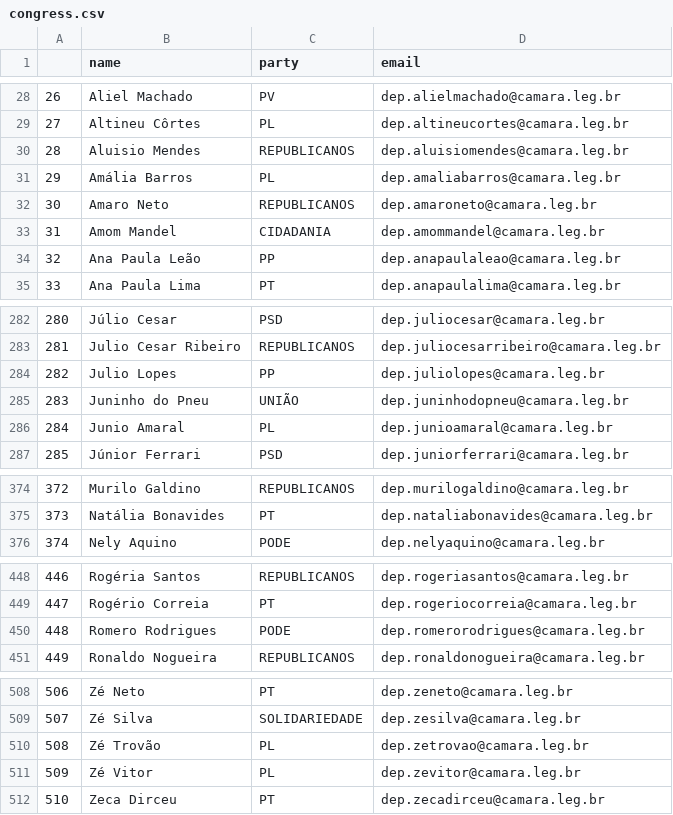
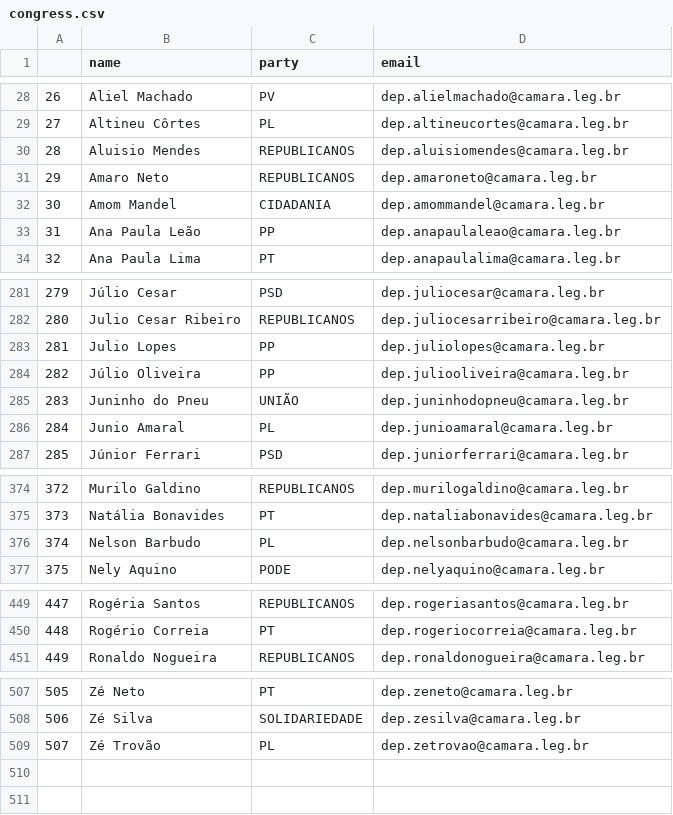
Before and after one commit to 7onn/politicians-contacts, a CSV file: congress.csv, drawn as a sheet; only a part is shown, gaps mark what is left out; removed rows and columns are numbered as before the commit, all else as after; the diff covers the shown part only; the diff names each change by its address in the sheet, - before the commit and + after, or states it on an @@ line.

Commit message:
Update politicians contact list

```diff
--- a/congress.csv
+++ b/congress.csv
-row 31: 29 | Amália Barros | PL | dep.amaliabarros@camara.leg.br
@@ column A renumbered between rows 31 and 509 @@
+row 284: 282 | Júlio Oliveira | PP | dep.juliooliveira@camara.leg.br
+row 376: 374 | Nelson Barbudo | PL | dep.nelsonbarbudo@camara.leg.br
-row 450: 448 | Romero Rodrigues | PODE | dep.romerorodrigues@camara.leg.br
-row 511: 509 | Zé Vitor | PL | dep.zevitor@camara.leg.br
-row 512: 510 | Zeca Dirceu | PT | dep.zecadirceu@camara.leg.br
```
Also changed, not shown: 1 removed row elsewhere in this file.
